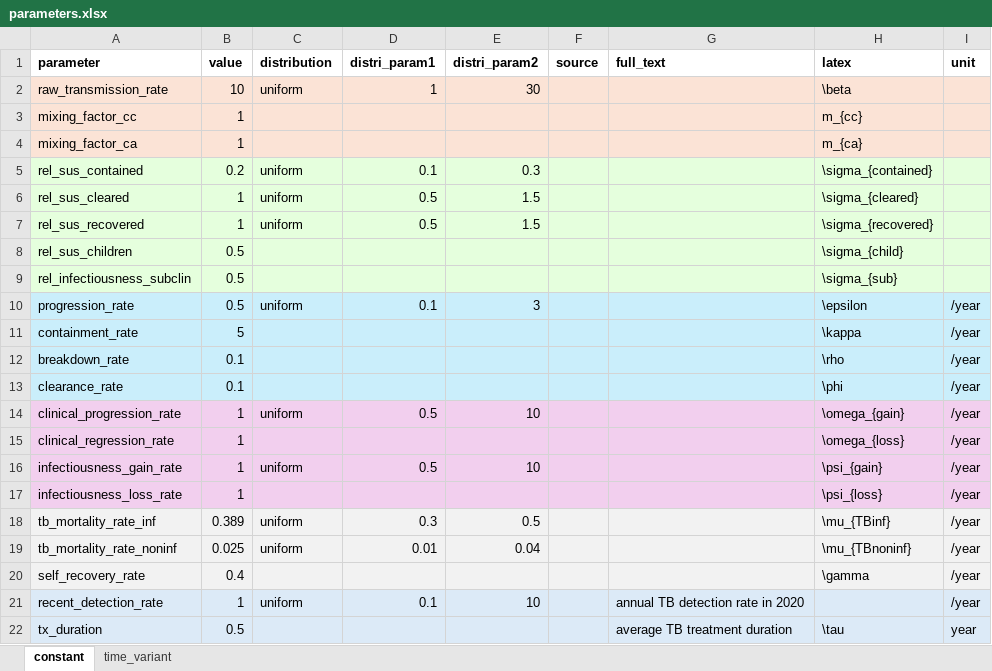
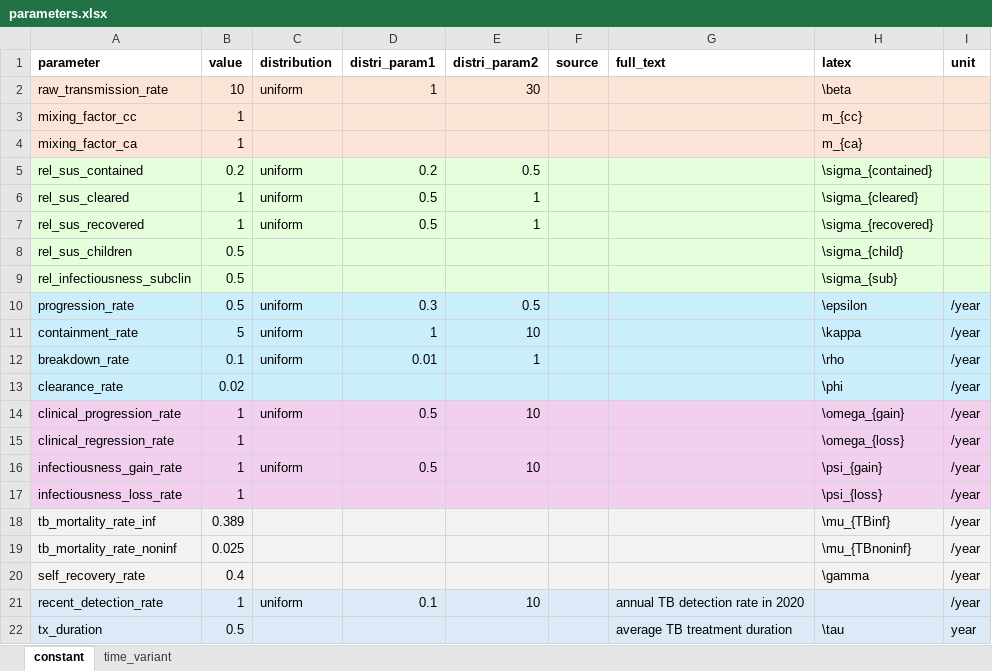
Before and after one commit to monash-emu/tb_hierarchical, an Excel workbook: data/parameters.xlsx, sheet constant, drawn as a sheet; only a part is shown; values as stored, in another font and other column widths than the file's, no borders; the diff covers the shown part only; the diff names each change by its address in the sheet, - before the commit and + after, or states it on an @@ line.

Commit message:
Refine params and calibration

```diff
--- a/data/parameters.xlsx (sheet constant)
+++ b/data/parameters.xlsx (sheet constant)
-D5 (distri_param1): 0.1
+D5 (distri_param1): 0.2
-E5 (distri_param2): 0.3
+E5 (distri_param2): 0.5
-E6:E7 (distri_param2): 1.5
+E6:E7 (distri_param2): 1
-D10 (distri_param1): 0.1
+D10 (distri_param1): 0.3
-E10 (distri_param2): 3
+E10 (distri_param2): 0.5
-C11:C12 (distribution): (empty)
+C11:C12 (distribution): uniform
-D11 (distri_param1): (empty)
+D11 (distri_param1): 1
-E11 (distri_param2): (empty)
+E11 (distri_param2): 10
-D12 (distri_param1): (empty)
+D12 (distri_param1): 0.01
-E12 (distri_param2): (empty)
+E12 (distri_param2): 1
-B13 (value): 0.1
+B13 (value): 0.02
-C18:C19 (distribution): uniform
+C18:C19 (distribution): (empty)
-D18 (distri_param1): 0.3
+D18 (distri_param1): (empty)
-E18 (distri_param2): 0.5
+E18 (distri_param2): (empty)
-D19 (distri_param1): 0.01
+D19 (distri_param1): (empty)
-E19 (distri_param2): 0.04
+E19 (distri_param2): (empty)
```
Also changed, not shown: 11 removed rows and 4 edited cells elsewhere in this sheet, 1 other file.
